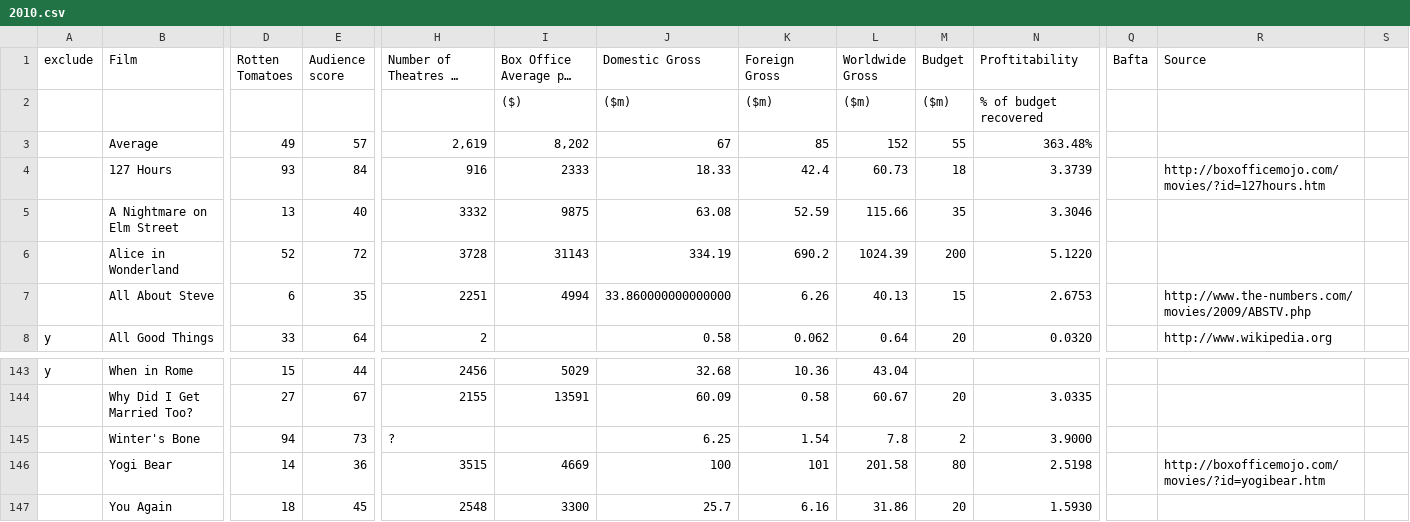
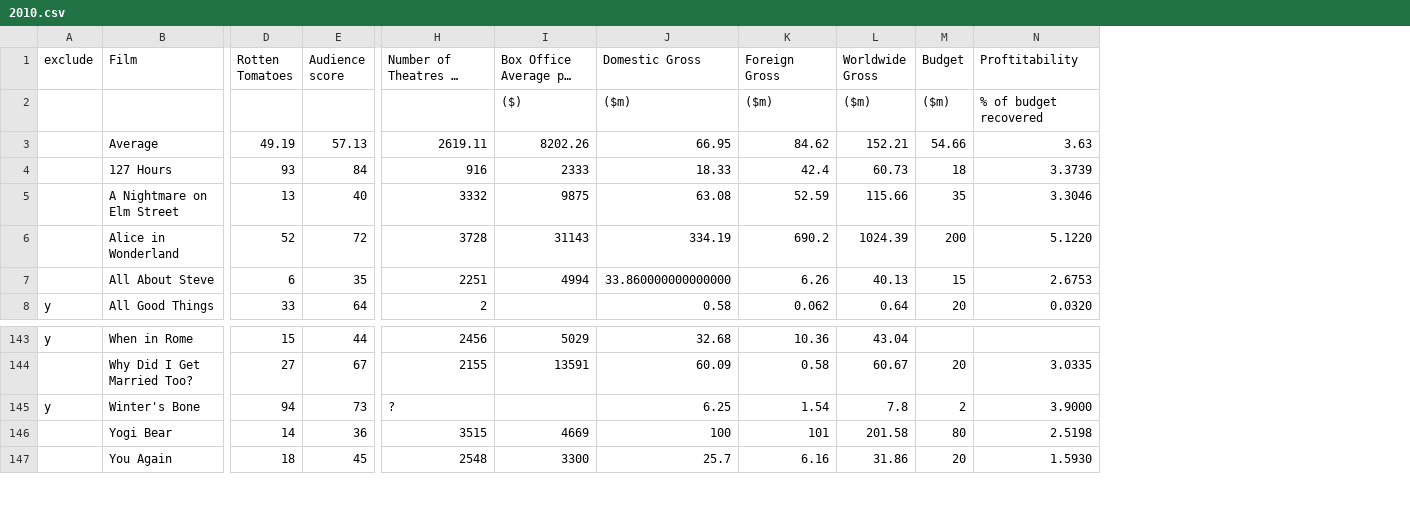
Before and after one commit to jgoodall/cinevis, a CSV file: data/csvs/2010.csv, drawn as a sheet; only a part is shown, gaps mark what is left out; long unchanged cells end in …; the diff covers the shown part only; the diff names each change by its address in the sheet, - before the commit and + after, or states it on an @@ line.

```diff
--- a/data/csvs/2010.csv
+++ b/data/csvs/2010.csv
-column Q (Bafta), empty
-column R (Source), rows 4-8: http://boxofficemojo.com/movies/?id=127hours.htm |  |  | http://www.the-numbers.com/movies/2009/ABSTV.php | http://www.wikipedia.org; row 146: http://boxofficemojo.com/movies/?id=yogibear.htm
-column S, empty
-D3 (Rotten Tomatoes): 49
+D3 (Rotten Tomatoes): 49.19
-E3 (Audience score): 57
+E3 (Audience score): 57.13
-H3: 2,619
+H3: 2619.11
-I3 (Box Office Average per Cinema): 8,202
+I3 (Box Office Average per Cinema): 8202.26
-J3 (Domestic Gross): 67
+J3 (Domestic Gross): 66.95
-K3 (Foreign Gross): 85
+K3 (Foreign Gross): 84.62
-L3 (Worldwide Gross): 152
+L3 (Worldwide Gross): 152.21
-M3 (Budget): 55
+M3 (Budget): 54.66
-N3 (Proftitability): 363.48%
+N3 (Proftitability): 3.63
-A145 (exclude): (empty)
+A145 (exclude): y
```
Also changed, not shown: 1 edited cell elsewhere in this file, data/csvs/2007.csv, data/csvs/2008.csv, 17 other files.
